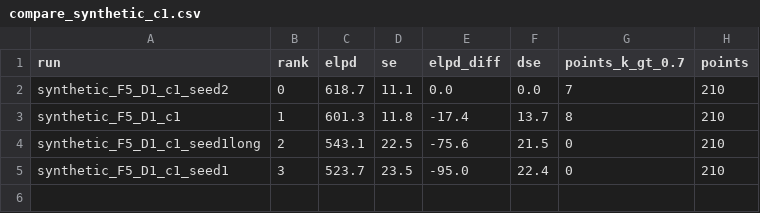
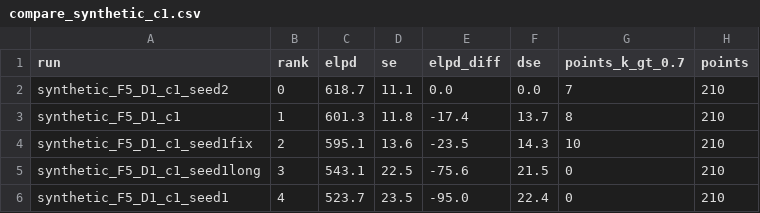
Before and after one commit to kazuma0606/quantum-study, a CSV file: experiments/a5_trotter_noise/results/s2/compare_synthetic_c1.csv, drawn as a sheet.

```diff
--- a/experiments/a5_trotter_noise/results/s2/compare_synthetic_c1.csv
+++ b/experiments/a5_trotter_noise/results/s2/compare_synthetic_c1.csv
@@ -3,3 +3,4 @@ synthetic_F5_D1_c1_seed2,0,618.7,11.1,0.0,0.0,7,210
 synthetic_F5_D1_c1,1,601.3,11.8,-17.4,13.7,8,210
-synthetic_F5_D1_c1_seed1long,2,543.1,22.5,-75.6,21.5,0,210
-synthetic_F5_D1_c1_seed1,3,523.7,23.5,-95.0,22.4,0,210
+synthetic_F5_D1_c1_seed1fix,2,595.1,13.6,-23.5,14.3,10,210
+synthetic_F5_D1_c1_seed1long,3,543.1,22.5,-75.6,21.5,0,210
+synthetic_F5_D1_c1_seed1,4,523.7,23.5,-95.0,22.4,0,210
```
Also changed, not shown: experiments/a5_trotter_noise/results/s2/compare_real.csv, experiments/a5_trotter_noise/results/s2/s2_report.csv, 12 other files.
